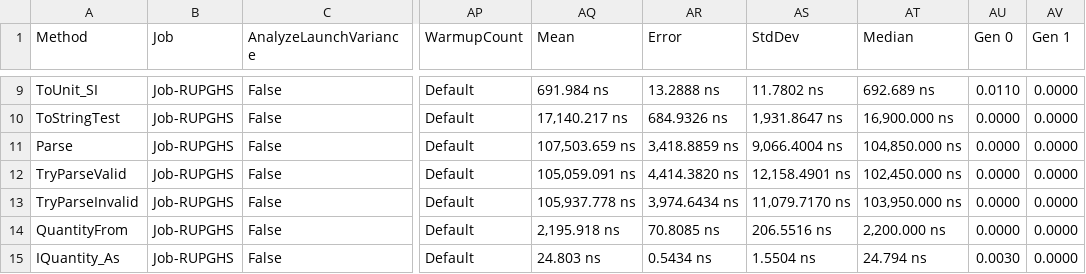
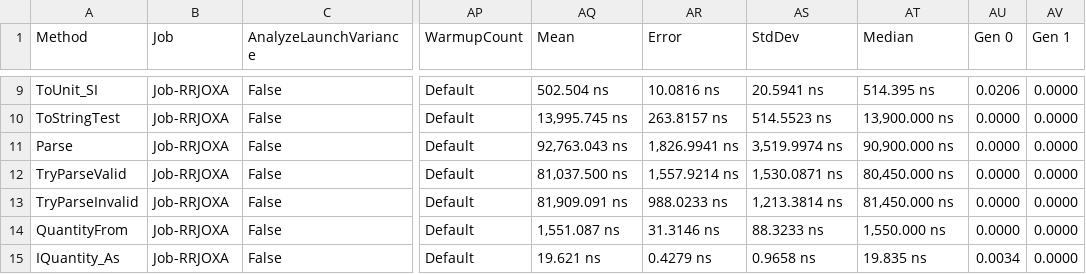
Before and after one commit to lipchev/UnitsNet-Benchmarks, a CSV file: benchmarks/net472/results/UnitsNet.Benchmark.UnitsNetBenchmarks-report.csv, drawn as a sheet; only a part is shown, gaps mark what is left out; the diff covers the shown part only; the diff names each change by its address in the sheet, - before the commit and + after, or states it on an @@ line.

```diff
--- a/benchmarks/net472/results/UnitsNet.Benchmark.UnitsNetBenchmarks-report.csv
+++ b/benchmarks/net472/results/UnitsNet.Benchmark.UnitsNetBenchmarks-report.csv
-B9:B15 (Job): Job-RUPGHS
+B9:B15 (Job): Job-RRJOXA
-AQ9 (Mean): 691.984 ns
+AQ9 (Mean): 502.504 ns
-AR9 (Error): 13.2888 ns
+AR9 (Error): 10.0816 ns
-AS9 (StdDev): 11.7802 ns
+AS9 (StdDev): 20.5941 ns
-AT9 (Median): 692.689 ns
+AT9 (Median): 514.395 ns
-AU9 (Gen 0): 0.0110
+AU9 (Gen 0): 0.0206
-AQ10 (Mean): 17,140.217 ns
+AQ10 (Mean): 13,995.745 ns
-AR10 (Error): 684.9326 ns
+AR10 (Error): 263.8157 ns
-AS10 (StdDev): 1,931.8647 ns
+AS10 (StdDev): 514.5523 ns
-AT10 (Median): 16,900.000 ns
+AT10 (Median): 13,900.000 ns
-AQ11 (Mean): 107,503.659 ns
+AQ11 (Mean): 92,763.043 ns
-AR11 (Error): 3,418.8859 ns
+AR11 (Error): 1,826.9941 ns
-AS11 (StdDev): 9,066.4004 ns
+AS11 (StdDev): 3,519.9974 ns
-AT11 (Median): 104,850.000 ns
+AT11 (Median): 90,900.000 ns
-AQ12 (Mean): 105,059.091 ns
+AQ12 (Mean): 81,037.500 ns
-AR12 (Error): 4,414.3820 ns
+AR12 (Error): 1,557.9214 ns
-AS12 (StdDev): 12,158.4901 ns
+AS12 (StdDev): 1,530.0871 ns
-AT12 (Median): 102,450.000 ns
+AT12 (Median): 80,450.000 ns
-AQ13 (Mean): 105,937.778 ns
+AQ13 (Mean): 81,909.091 ns
-AR13 (Error): 3,974.6434 ns
+AR13 (Error): 988.0233 ns
-AS13 (StdDev): 11,079.7170 ns
+AS13 (StdDev): 1,213.3814 ns
-AT13 (Median): 103,950.000 ns
+AT13 (Median): 81,450.000 ns
-AQ14 (Mean): 2,195.918 ns
+AQ14 (Mean): 1,551.087 ns
-AR14 (Error): 70.8085 ns
+AR14 (Error): 31.3146 ns
-AS14 (StdDev): 206.5516 ns
+AS14 (StdDev): 88.3233 ns
-AT14 (Median): 2,200.000 ns
+AT14 (Median): 1,550.000 ns
-AQ15 (Mean): 24.803 ns
+AQ15 (Mean): 19.621 ns
-AR15 (Error): 0.5434 ns
+AR15 (Error): 0.4279 ns
-AS15 (StdDev): 1.5504 ns
+AS15 (StdDev): 0.9658 ns
-AT15 (Median): 24.794 ns
+AT15 (Median): 19.835 ns
-AU15 (Gen 0): 0.0030
+AU15 (Gen 0): 0.0034
```
Also changed, not shown: 54 edited cells elsewhere in this file, 6 other files.
